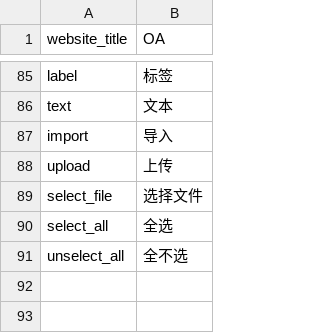
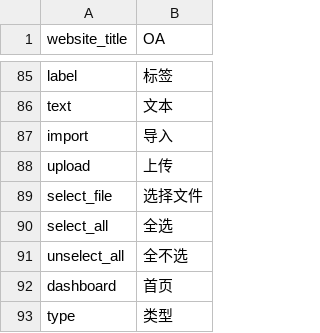
Before and after one commit to ixiangs/ecleague, a CSV file: languages/zh-CN/default.csv, drawn as a sheet; only a part is shown, gaps mark what is left out.

```diff
--- a/languages/zh-CN/default.csv
+++ b/languages/zh-CN/default.csv
@@ -91 +91,3 @@ select_all,全选
 unselect_all,全不选
+dashboard,首页
+type,类型
```
Also changed, not shown: languages/zh-CN/user.csv, 42 other files.
